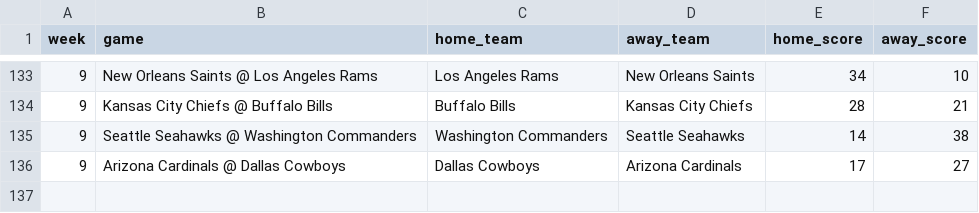
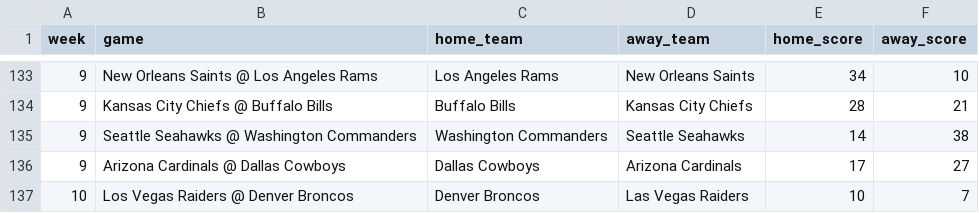
Before and after one commit to jackewings/NFL-Pickem-App, a CSV file: data/results.csv, drawn as a sheet; only a part is shown, gaps mark what is left out; the diff names each change by its address in the sheet, - before the commit and + after, or states it on an @@ line.

Commit message:
Week 10 TNF

```diff
--- a/data/results.csv
+++ b/data/results.csv
+row 137: 10 | Los Vegas Raiders @ Denver Broncos | Denver Broncos | Las Vegas Raiders | 10 | 7
```
